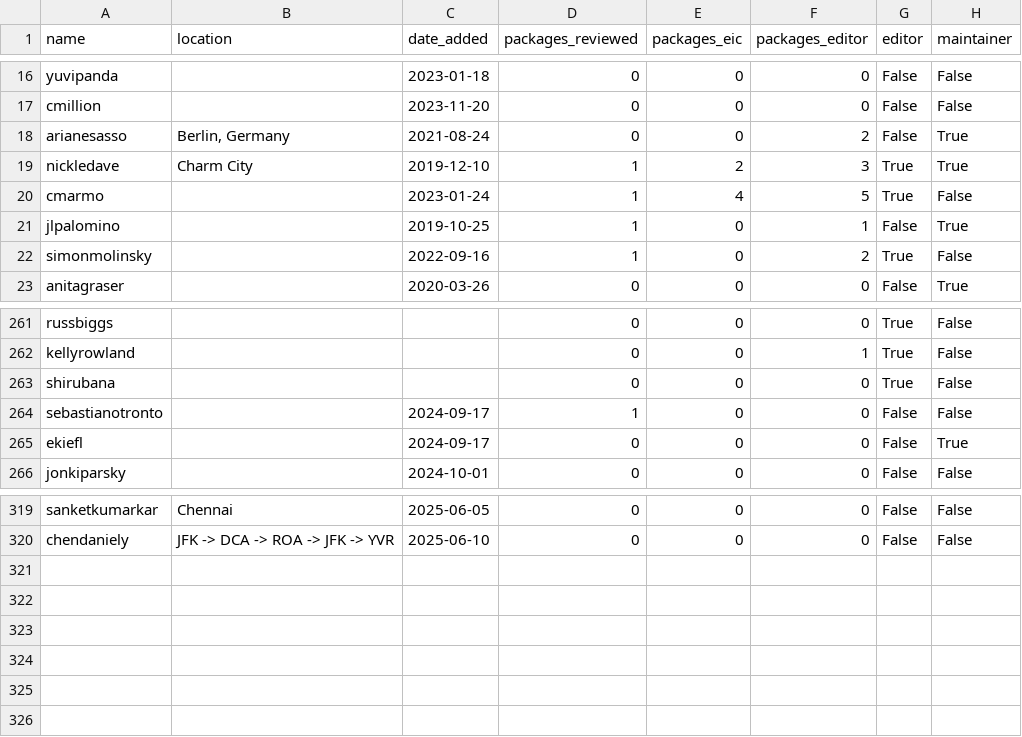
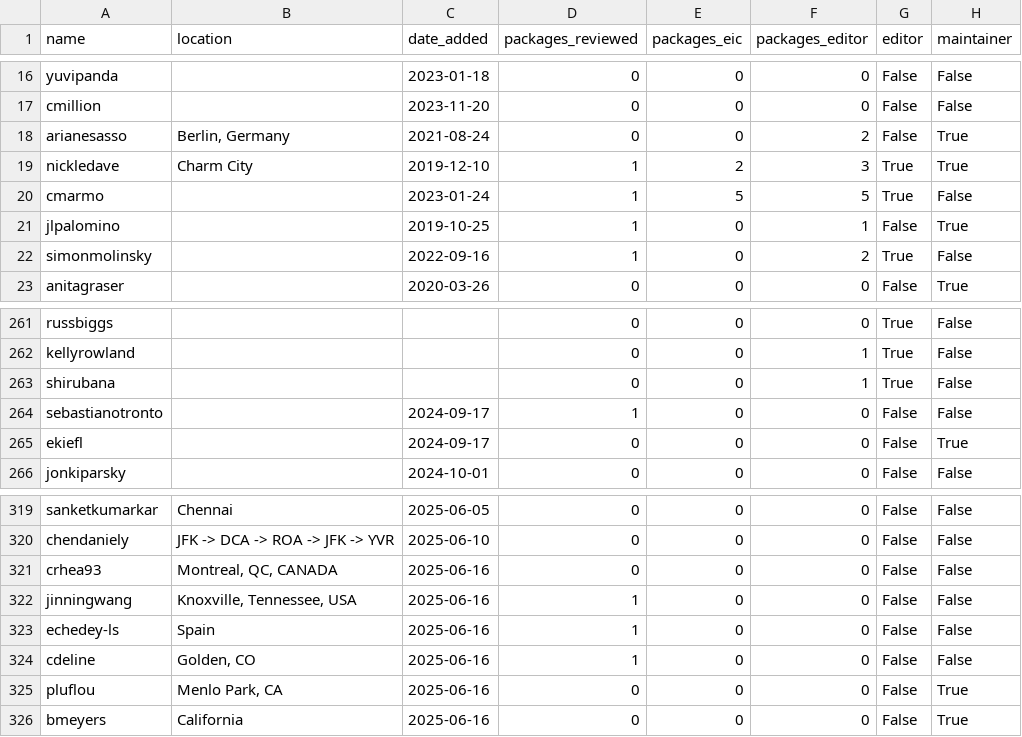
Before and after one commit to pyOpenSci/metrics, a CSV file: _data/review_contribs.csv, drawn as a sheet; only a part is shown, gaps mark what is left out.

```diff
--- a/_data/review_contribs.csv
+++ b/_data/review_contribs.csv
@@ -19,3 +19,3 @@ arianesasso,"Berlin, Germany",2021-08-24,0,0,2,False,True
 nickledave,Charm City,2019-12-10,1,2,3,True,True
-cmarmo,,2023-01-24,1,4,5,True,False
+cmarmo,,2023-01-24,1,5,5,True,False
 jlpalomino,,2019-10-25,1,0,1,False,True
@@ -262,3 +262,3 @@ russbiggs,,,0,0,0,True,False
 kellyrowland,,,0,0,1,True,False
-shirubana,,,0,0,0,True,False
+shirubana,,,0,0,1,True,False
 sebastianotronto,,2024-09-17,1,0,0,False,False
@@ -320 +320,7 @@ sanketkumarkar,Chennai,2025-06-05,0,0,0,False,False
 chendaniely,JFK -> DCA -> ROA -> JFK -> YVR,2025-06-10,0,0,0,False,False
+crhea93,"Montreal, QC, CANADA",2025-06-16,0,0,0,False,False
+jinningwang,"Knoxville, Tennessee, USA",2025-06-16,1,0,0,False,False
+echedey-ls,Spain,2025-06-16,1,0,0,False,False
+cdeline,"Golden, CO",2025-06-16,1,0,0,False,False
+pluflou,"Menlo Park, CA",2025-06-16,0,0,0,False,True
+bmeyers,California,2025-06-16,0,0,0,False,True
```
Also changed, not shown: _data/2025_all_issues_prs.csv, _data/package_data.csv, 2 other files.
